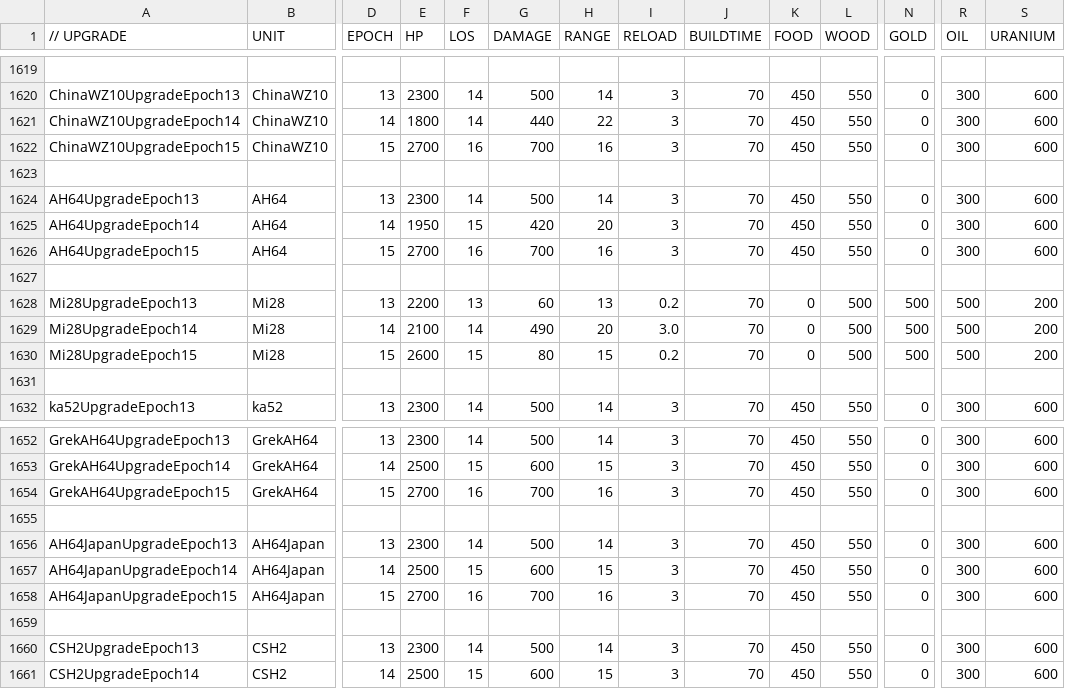
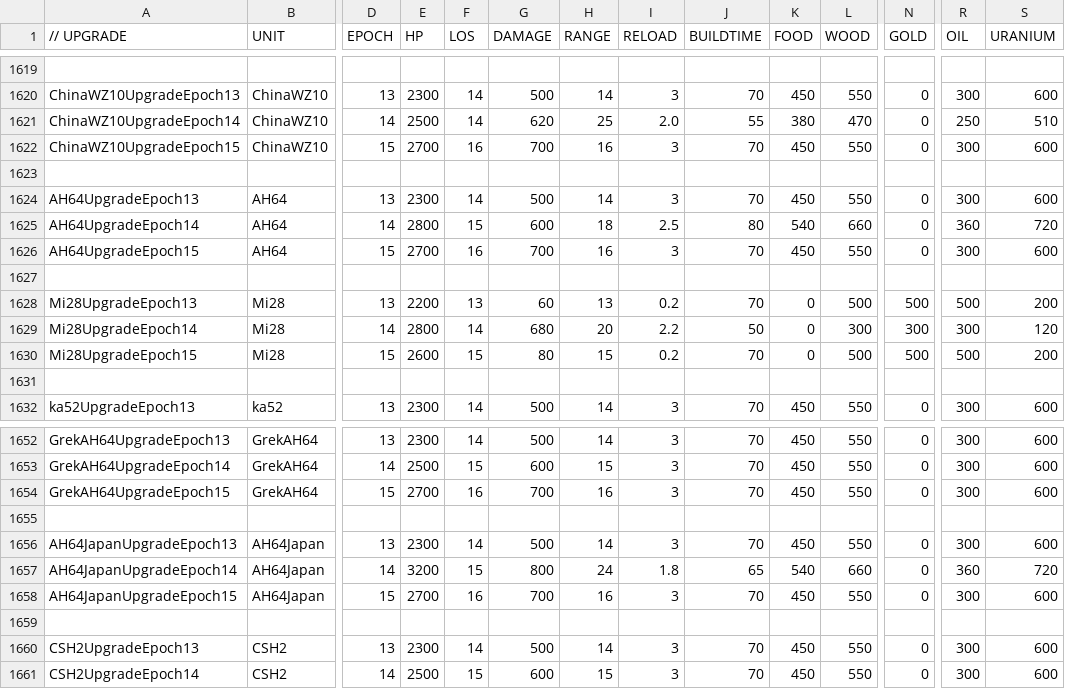
Before and after one commit to luojiang419/ee2, a CSV file: game-metadata/EE2X_db/TechTree/upgrade_unittypes.csv, drawn as a sheet; only a part is shown, gaps mark what is left out; the diff covers the shown part only; the diff names each change by its address in the sheet, - before the commit and + after, or states it on an @@ line.

```diff
--- a/game-metadata/EE2X_db/TechTree/upgrade_unittypes.csv
+++ b/game-metadata/EE2X_db/TechTree/upgrade_unittypes.csv
-E1621 (HP): 1800
+E1621 (HP): 2500
-G1621 (DAMAGE): 440
+G1621 (DAMAGE): 620
-H1621 (RANGE): 22
+H1621 (RANGE): 25
-I1621 (RELOAD): 3
+I1621 (RELOAD): 2.0
-J1621 (BUILDTIME): 70
+J1621 (BUILDTIME): 55
-K1621 (FOOD): 450
+K1621 (FOOD): 380
-L1621 (WOOD): 550
+L1621 (WOOD): 470
-R1621 (OIL): 300
+R1621 (OIL): 250
-S1621 (URANIUM): 600
+S1621 (URANIUM): 510
-E1625 (HP): 1950
+E1625 (HP): 2800
-G1625 (DAMAGE): 420
+G1625 (DAMAGE): 600
-H1625 (RANGE): 20
+H1625 (RANGE): 18
-I1625 (RELOAD): 3
+I1625 (RELOAD): 2.5
-J1625 (BUILDTIME): 70
+J1625 (BUILDTIME): 80
-K1625 (FOOD): 450
+K1625 (FOOD): 540
-L1625 (WOOD): 550
+L1625 (WOOD): 660
-R1625 (OIL): 300
+R1625 (OIL): 360
-S1625 (URANIUM): 600
+S1625 (URANIUM): 720
-E1629 (HP): 2100
+E1629 (HP): 2800
-G1629 (DAMAGE): 490
+G1629 (DAMAGE): 680
-I1629 (RELOAD): 3.0
+I1629 (RELOAD): 2.2
-J1629 (BUILDTIME): 70
+J1629 (BUILDTIME): 50
-L1629 (WOOD): 500
+L1629 (WOOD): 300
-N1629 (GOLD): 500
+N1629 (GOLD): 300
-R1629 (OIL): 500
+R1629 (OIL): 300
-S1629 (URANIUM): 200
+S1629 (URANIUM): 120
-E1657 (HP): 2500
+E1657 (HP): 3200
-G1657 (DAMAGE): 600
+G1657 (DAMAGE): 800
-H1657 (RANGE): 15
+H1657 (RANGE): 24
-I1657 (RELOAD): 3
+I1657 (RELOAD): 1.8
-J1657 (BUILDTIME): 70
+J1657 (BUILDTIME): 65
-K1657 (FOOD): 450
+K1657 (FOOD): 540
-L1657 (WOOD): 550
+L1657 (WOOD): 660
-R1657 (OIL): 300
+R1657 (OIL): 360
-S1657 (URANIUM): 600
+S1657 (URANIUM): 720
```
Also changed, not shown: 27 edited cells elsewhere in this file, 3 other files.
